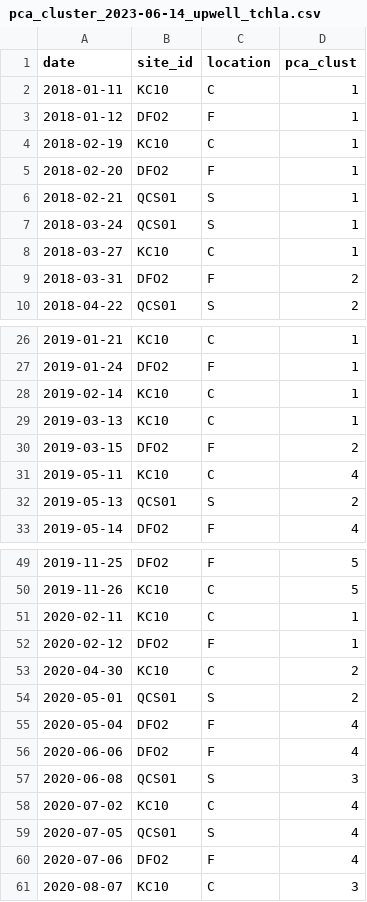
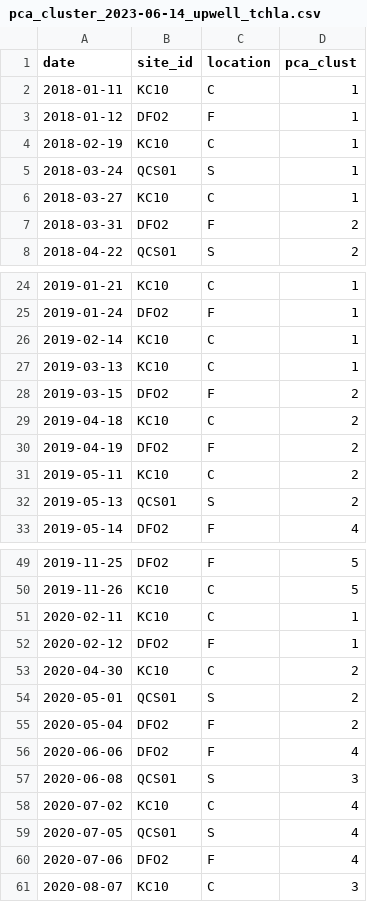
Before and after one commit to jdelbel/calvert_spatial, a CSV file: outputs/pca_cluster_2023-06-14_upwell_tchla.csv, drawn as a sheet; only a part is shown, gaps mark what is left out.

```diff
--- a/outputs/pca_cluster_2023-06-14_upwell_tchla.csv
+++ b/outputs/pca_cluster_2023-06-14_upwell_tchla.csv
@@ -4,4 +4,2 @@ date,site_id,location,pca_clust
 2018-02-19,KC10,C,1
-2018-02-20,DFO2,F,1
-2018-02-21,QCS01,S,1
 2018-03-24,QCS01,S,1
@@ -30,3 +28,5 @@ date,site_id,location,pca_clust
 2019-03-15,DFO2,F,2
-2019-05-11,KC10,C,4
+2019-04-18,KC10,C,2
+2019-04-19,DFO2,F,2
+2019-05-11,KC10,C,2
 2019-05-13,QCS01,S,2
@@ -54,3 +54,3 @@ date,site_id,location,pca_clust
 2020-05-01,QCS01,S,2
-2020-05-04,DFO2,F,4
+2020-05-04,DFO2,F,2
 2020-06-06,DFO2,F,4
```
Also changed, not shown: outputs/bio_clust_full.csv, 48 other files.
